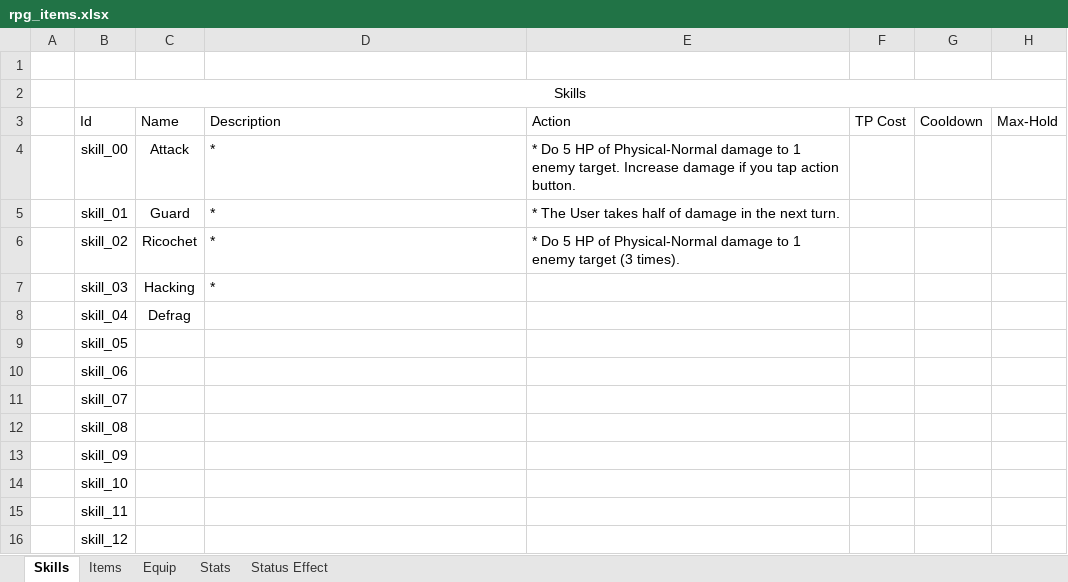
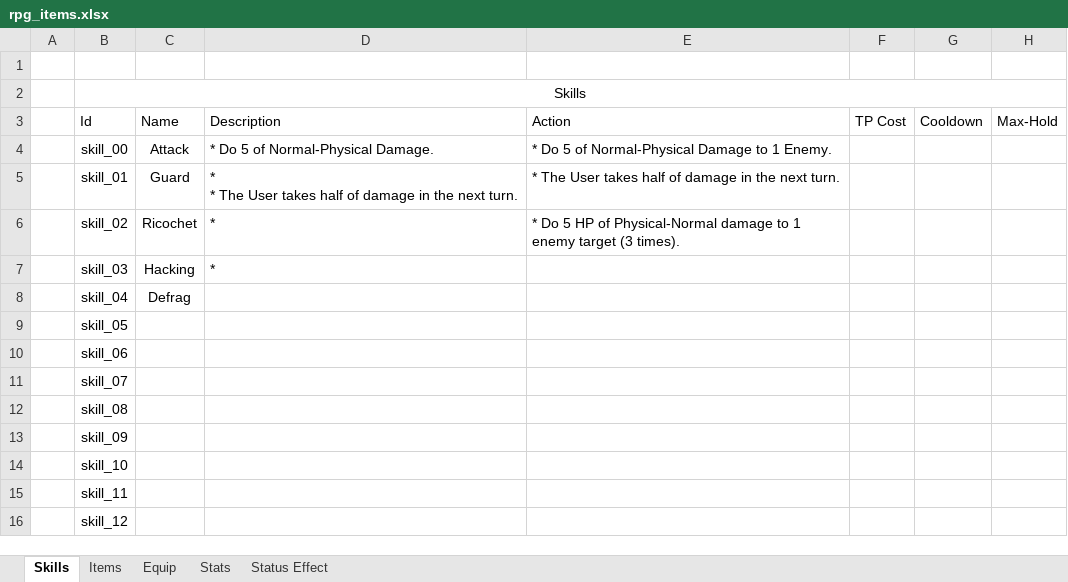
Before and after one commit to Odnucaf3/Quick-Deltarune, an Excel workbook: rpg_items.xlsx, sheet Skills, drawn as a sheet; values as stored, in another font and other column widths than the file's, no borders; ↵ is a line break in a cell; the diff names each change by its address in the sheet, - before the commit and + after, or states it on an @@ line.

```diff
--- a/rpg_items.xlsx (sheet Skills)
+++ b/rpg_items.xlsx (sheet Skills)
-D4: *
+D4: * Do 5 of Normal-Physical Damage.
-E4: …Do 5 HP of Physical-Normal damage to 1 enemy target. Increase damage if you tap action button.
+E4: …Do 5 of Normal-Physical Damage to 1 Enemy.
-D5: *
+D5: * ↵ * The User takes half of damage in the next turn.
```
Also changed, not shown: sheet Stats, 32 other files.
